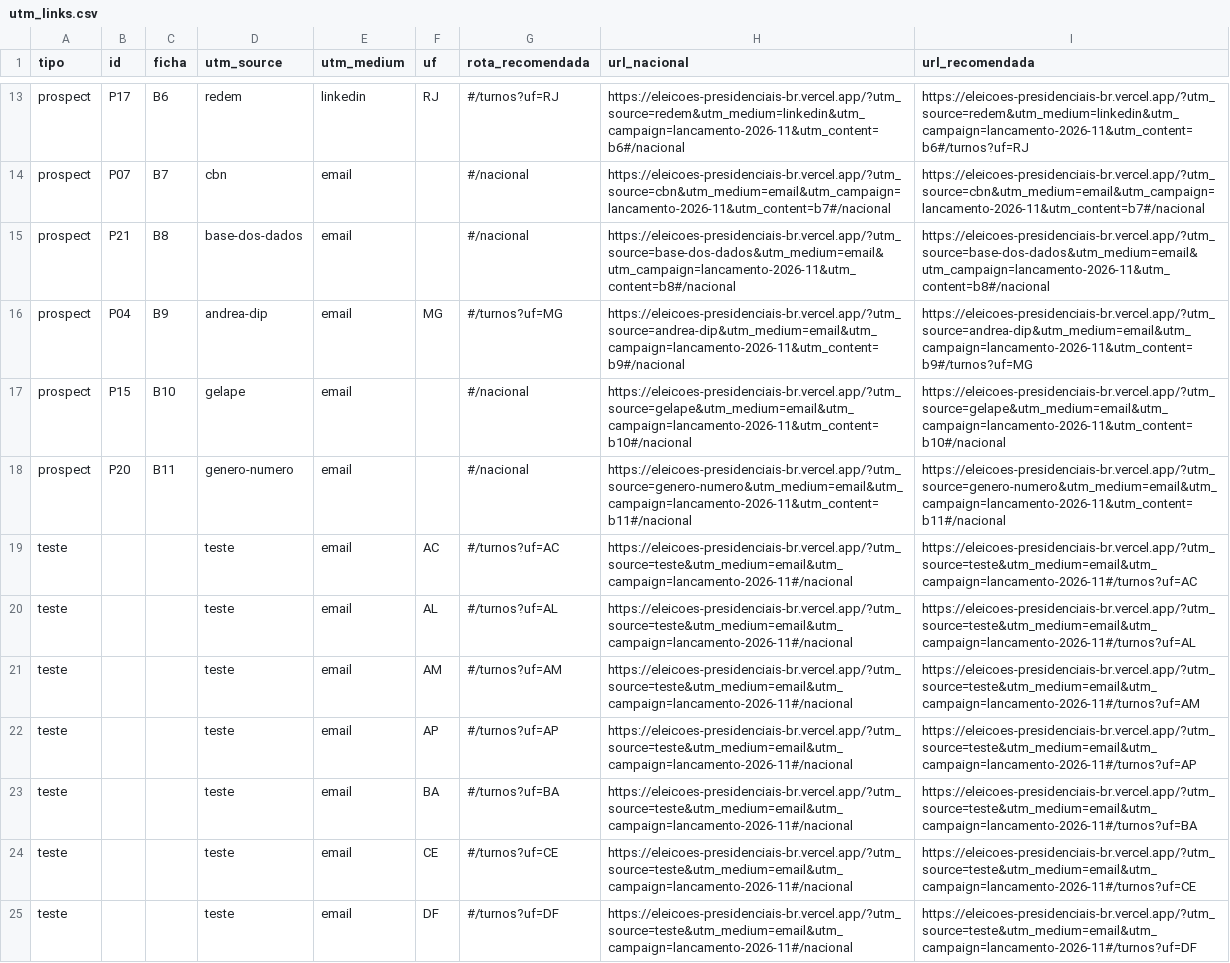
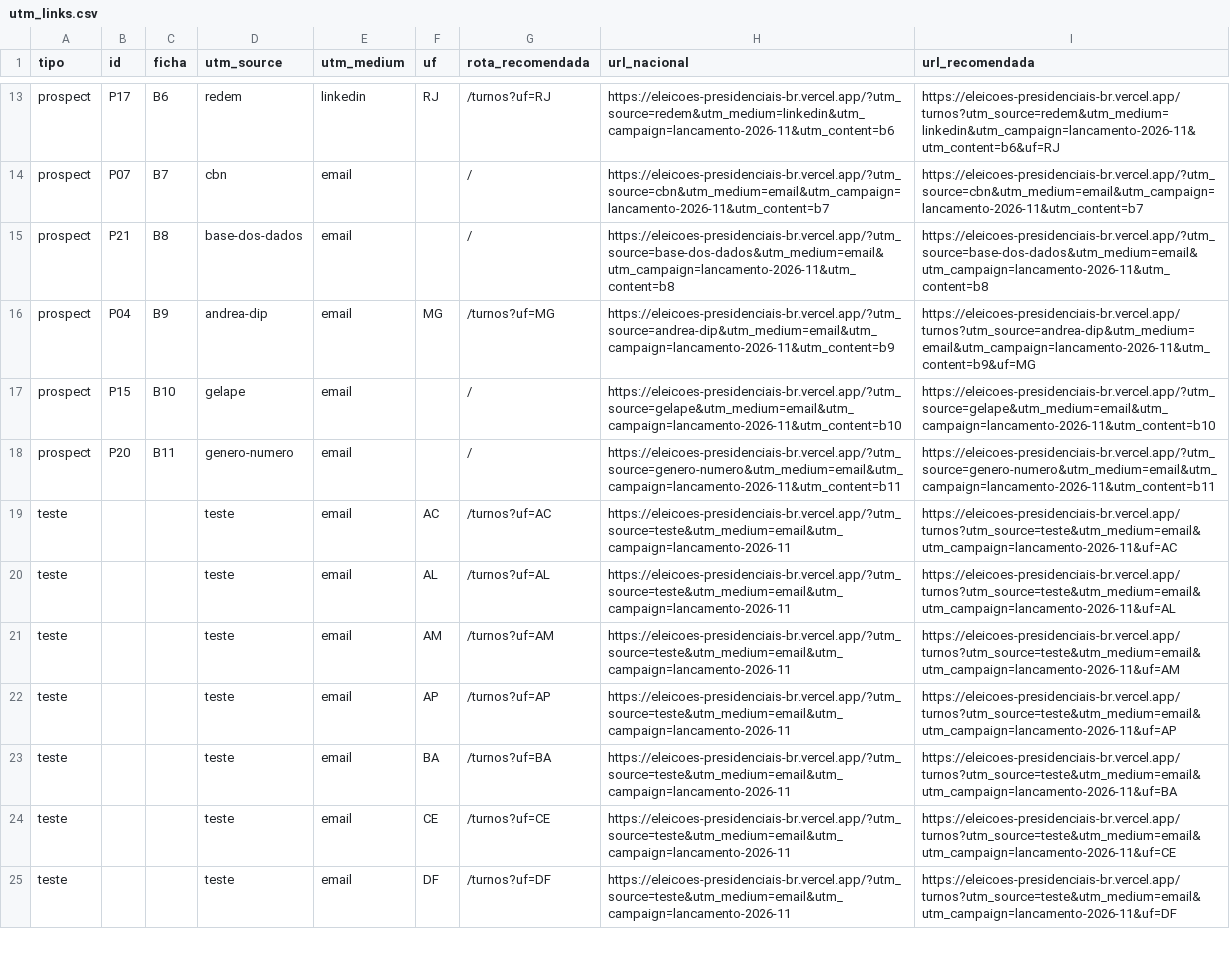
Before and after one commit to fernandofigueiredo-data/eleicoes-presidenciais-br, a CSV file: docs/divulgacao-election-intelligence/utm_links.csv, drawn as a sheet; only a part is shown, gaps mark what is left out; the diff covers the shown part only; the diff names each change by its address in the sheet, - before the commit and + after, or states it on an @@ line.

```diff
--- a/docs/divulgacao-election-intelligence/utm_links.csv
+++ b/docs/divulgacao-election-intelligence/utm_links.csv
-G13 (rota_recomendada): #/turnos?uf=RJ
+G13 (rota_recomendada): /turnos?uf=RJ
-H13 (url_nacional): https://eleicoes-presidenciais-br.vercel.app/?utm_source=redem&utm_medium=linkedin&utm_campaign=lancamento-2026-11&utm_content=b6#/nacional
+H13 (url_nacional): https://eleicoes-presidenciais-br.vercel.app/?utm_source=redem&utm_medium=linkedin&utm_campaign=lancamento-2026-11&utm_content=b6
-I13 (url_recomendada): https://eleicoes-presidenciais-br.vercel.app/?utm_source=redem&utm_medium=linkedin&utm_campaign=lancamento-2026-11&utm_content=b6#/turnos?uf=RJ
+I13 (url_recomendada): https://eleicoes-presidenciais-br.vercel.app/turnos?utm_source=redem&utm_medium=linkedin&utm_campaign=lancamento-2026-11&utm_content=b6&uf=RJ
-G14:G15 (rota_recomendada): #/nacional
+G14:G15 (rota_recomendada): /
-H14 (url_nacional): https://eleicoes-presidenciais-br.vercel.app/?utm_source=cbn&utm_medium=email&utm_campaign=lancamento-2026-11&utm_content=b7#/nacional
+H14 (url_nacional): https://eleicoes-presidenciais-br.vercel.app/?utm_source=cbn&utm_medium=email&utm_campaign=lancamento-2026-11&utm_content=b7
-I14 (url_recomendada): https://eleicoes-presidenciais-br.vercel.app/?utm_source=cbn&utm_medium=email&utm_campaign=lancamento-2026-11&utm_content=b7#/nacional
+I14 (url_recomendada): https://eleicoes-presidenciais-br.vercel.app/?utm_source=cbn&utm_medium=email&utm_campaign=lancamento-2026-11&utm_content=b7
-H15 (url_nacional): https://eleicoes-presidenciais-br.vercel.app/?utm_source=base-dos-dados&utm_medium=email&utm_campaign=lancamento-2026-11&utm_content=b8#/nacional
+H15 (url_nacional): https://eleicoes-presidenciais-br.vercel.app/?utm_source=base-dos-dados&utm_medium=email&utm_campaign=lancamento-2026-11&utm_content=b8
-I15 (url_recomendada): https://eleicoes-presidenciais-br.vercel.app/?utm_source=base-dos-dados&utm_medium=email&utm_campaign=lancamento-2026-11&utm_content=b8#/nacional
+I15 (url_recomendada): https://eleicoes-presidenciais-br.vercel.app/?utm_source=base-dos-dados&utm_medium=email&utm_campaign=lancamento-2026-11&utm_content=b8
-G16 (rota_recomendada): #/turnos?uf=MG
+G16 (rota_recomendada): /turnos?uf=MG
-H16 (url_nacional): https://eleicoes-presidenciais-br.vercel.app/?utm_source=andrea-dip&utm_medium=email&utm_campaign=lancamento-2026-11&utm_content=b9#/nacional
+H16 (url_nacional): https://eleicoes-presidenciais-br.vercel.app/?utm_source=andrea-dip&utm_medium=email&utm_campaign=lancamento-2026-11&utm_content=b9
-I16 (url_recomendada): https://eleicoes-presidenciais-br.vercel.app/?utm_source=andrea-dip&utm_medium=email&utm_campaign=lancamento-2026-11&utm_content=b9#/turnos?uf=MG
+I16 (url_recomendada): https://eleicoes-presidenciais-br.vercel.app/turnos?utm_source=andrea-dip&utm_medium=email&utm_campaign=lancamento-2026-11&utm_content=b9&uf=MG
-G17:G18 (rota_recomendada): #/nacional
+G17:G18 (rota_recomendada): /
-H17 (url_nacional): https://eleicoes-presidenciais-br.vercel.app/?utm_source=gelape&utm_medium=email&utm_campaign=lancamento-2026-11&utm_content=b10#/nacional
+H17 (url_nacional): https://eleicoes-presidenciais-br.vercel.app/?utm_source=gelape&utm_medium=email&utm_campaign=lancamento-2026-11&utm_content=b10
-I17 (url_recomendada): https://eleicoes-presidenciais-br.vercel.app/?utm_source=gelape&utm_medium=email&utm_campaign=lancamento-2026-11&utm_content=b10#/nacional
+I17 (url_recomendada): https://eleicoes-presidenciais-br.vercel.app/?utm_source=gelape&utm_medium=email&utm_campaign=lancamento-2026-11&utm_content=b10
-H18 (url_nacional): https://eleicoes-presidenciais-br.vercel.app/?utm_source=genero-numero&utm_medium=email&utm_campaign=lancamento-2026-11&utm_content=b11#/nacional
+H18 (url_nacional): https://eleicoes-presidenciais-br.vercel.app/?utm_source=genero-numero&utm_medium=email&utm_campaign=lancamento-2026-11&utm_content=b11
-I18 (url_recomendada): https://eleicoes-presidenciais-br.vercel.app/?utm_source=genero-numero&utm_medium=email&utm_campaign=lancamento-2026-11&utm_content=b11#/nacional
+I18 (url_recomendada): https://eleicoes-presidenciais-br.vercel.app/?utm_source=genero-numero&utm_medium=email&utm_campaign=lancamento-2026-11&utm_content=b11
-G19 (rota_recomendada): #/turnos?uf=AC
+G19 (rota_recomendada): /turnos?uf=AC
-H19:H25 (url_nacional): https://eleicoes-presidenciais-br.vercel.app/?utm_source=teste&utm_medium=email&utm_campaign=lancamento-2026-11#/nacional
+H19:H25 (url_nacional): https://eleicoes-presidenciais-br.vercel.app/?utm_source=teste&utm_medium=email&utm_campaign=lancamento-2026-11
-I19 (url_recomendada): https://eleicoes-presidenciais-br.vercel.app/?utm_source=teste&utm_medium=email&utm_campaign=lancamento-2026-11#/turnos?uf=AC
+I19 (url_recomendada): https://eleicoes-presidenciais-br.vercel.app/turnos?utm_source=teste&utm_medium=email&utm_campaign=lancamento-2026-11&uf=AC
-G20 (rota_recomendada): #/turnos?uf=AL
+G20 (rota_recomendada): /turnos?uf=AL
-I20 (url_recomendada): https://eleicoes-presidenciais-br.vercel.app/?utm_source=teste&utm_medium=email&utm_campaign=lancamento-2026-11#/turnos?uf=AL
+I20 (url_recomendada): https://eleicoes-presidenciais-br.vercel.app/turnos?utm_source=teste&utm_medium=email&utm_campaign=lancamento-2026-11&uf=AL
-G21 (rota_recomendada): #/turnos?uf=AM
+G21 (rota_recomendada): /turnos?uf=AM
-I21 (url_recomendada): https://eleicoes-presidenciais-br.vercel.app/?utm_source=teste&utm_medium=email&utm_campaign=lancamento-2026-11#/turnos?uf=AM
+I21 (url_recomendada): https://eleicoes-presidenciais-br.vercel.app/turnos?utm_source=teste&utm_medium=email&utm_campaign=lancamento-2026-11&uf=AM
-G22 (rota_recomendada): #/turnos?uf=AP
+G22 (rota_recomendada): /turnos?uf=AP
-I22 (url_recomendada): https://eleicoes-presidenciais-br.vercel.app/?utm_source=teste&utm_medium=email&utm_campaign=lancamento-2026-11#/turnos?uf=AP
+I22 (url_recomendada): https://eleicoes-presidenciais-br.vercel.app/turnos?utm_source=teste&utm_medium=email&utm_campaign=lancamento-2026-11&uf=AP
-G23 (rota_recomendada): #/turnos?uf=BA
+G23 (rota_recomendada): /turnos?uf=BA
-I23 (url_recomendada): https://eleicoes-presidenciais-br.vercel.app/?utm_source=teste&utm_medium=email&utm_campaign=lancamento-2026-11#/turnos?uf=BA
+I23 (url_recomendada): https://eleicoes-presidenciais-br.vercel.app/turnos?utm_source=teste&utm_medium=email&utm_campaign=lancamento-2026-11&uf=BA
-G24 (rota_recomendada): #/turnos?uf=CE
+G24 (rota_recomendada): /turnos?uf=CE
-I24 (url_recomendada): https://eleicoes-presidenciais-br.vercel.app/?utm_source=teste&utm_medium=email&utm_campaign=lancamento-2026-11#/turnos?uf=CE
+I24 (url_recomendada): https://eleicoes-presidenciais-br.vercel.app/turnos?utm_source=teste&utm_medium=email&utm_campaign=lancamento-2026-11&uf=CE
-G25 (rota_recomendada): #/turnos?uf=DF
+G25 (rota_recomendada): /turnos?uf=DF
-I25 (url_recomendada): https://eleicoes-presidenciais-br.vercel.app/?utm_source=teste&utm_medium=email&utm_campaign=lancamento-2026-11#/turnos?uf=DF
+I25 (url_recomendada): https://eleicoes-presidenciais-br.vercel.app/turnos?utm_source=teste&utm_medium=email&utm_campaign=lancamento-2026-11&uf=DF
```
Also changed, not shown: 93 edited cells elsewhere in this file, docs/divulgacao-election-intelligence/links_uf.csv, 45 other files.
